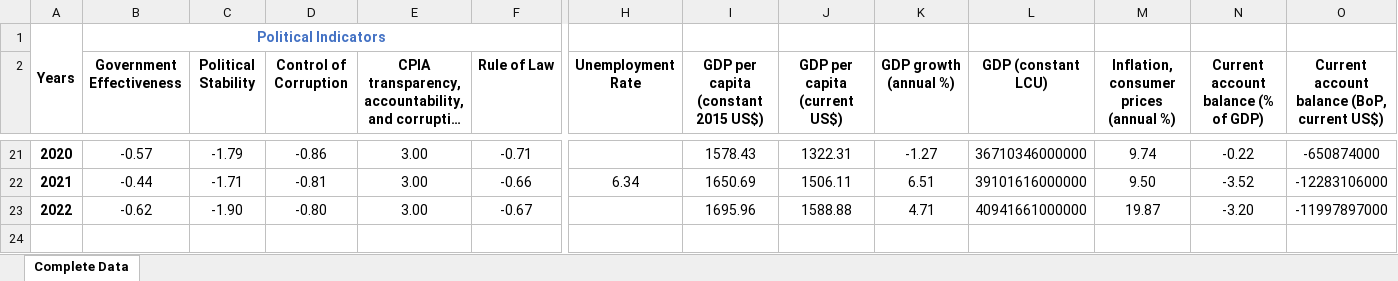
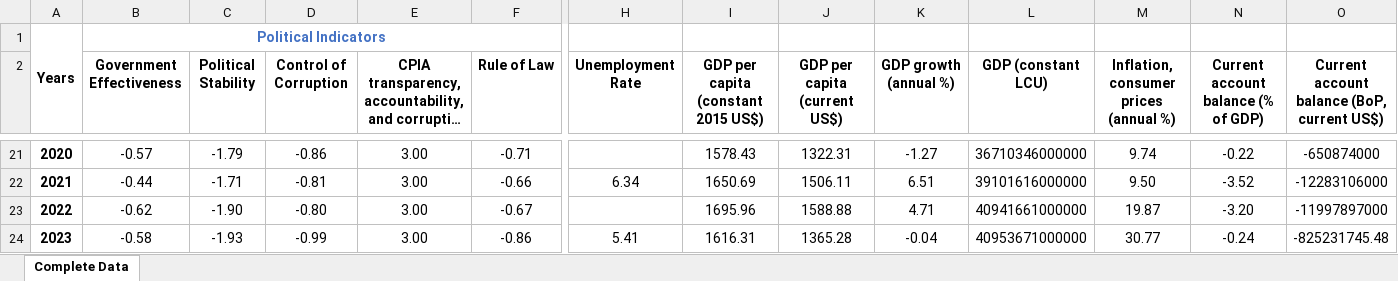
Before and after one commit to GuruGroup-ML-Team/NRPU-Backend, an Excel workbook: Data/Economic_Data.xlsx, sheet Complete Data, drawn as a sheet; only a part is shown, gaps mark what is left out; long unchanged cells end in …; values as stored, in another font and other column widths than the file's, no borders; rows hold the shown columns only; the diff names each change by its address in the sheet, - before the commit and + after, or states it on an @@ line.

```diff
--- a/Data/Economic_Data.xlsx (sheet Complete Data)
+++ b/Data/Economic_Data.xlsx (sheet Complete Data)
+row 24: 2023 | -0.58 | -1.93 | -0.99 | 3.00 | -0.86 | 5.41 | 1616.31 | 1365.28 | -0.04 | 40953671000000 | 30.77 | -0.24 | -825231745.48
```
Also changed, not shown: Data/gmm.xlsx, Data/gmm_sector_averages.xlsx.
